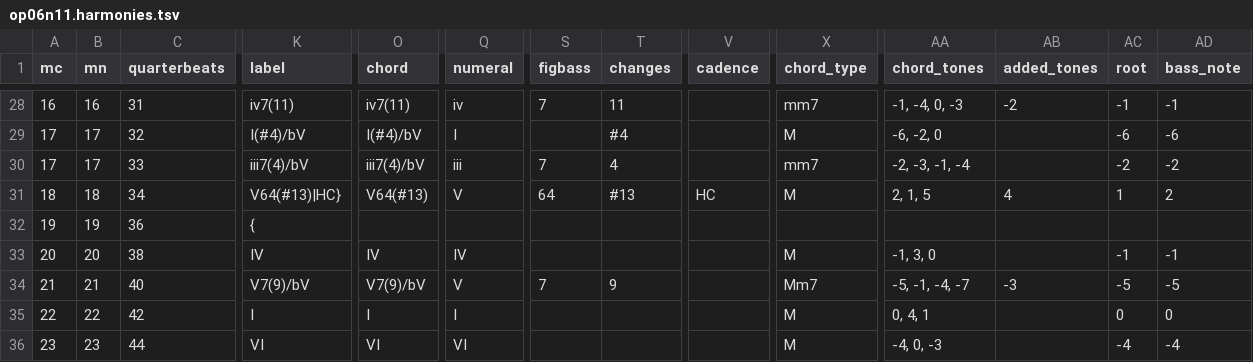
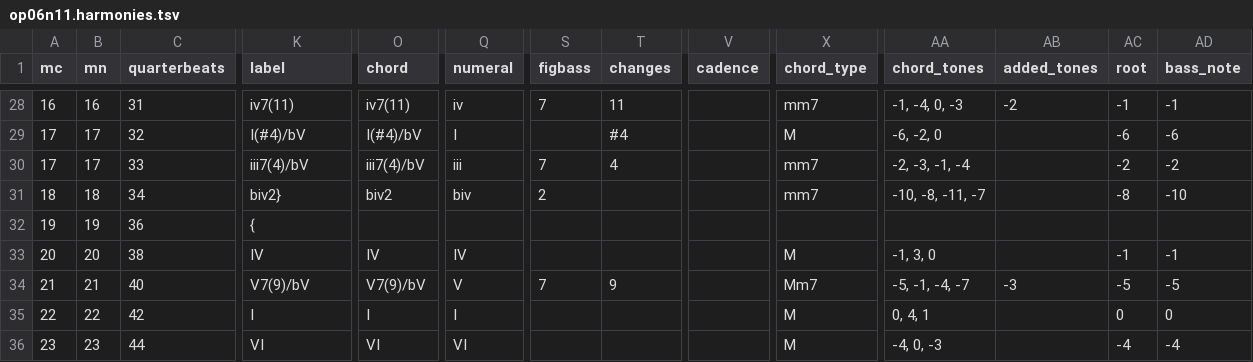
Before and after one commit to DCMLab/bartok_bagatelles, a TSV file: harmonies/op06n11.harmonies.tsv, drawn as a sheet; only a part is shown, gaps mark what is left out; the diff names each change by its address in the sheet, - before the commit and + after, or states it on an @@ line.

```diff
--- a/harmonies/op06n11.harmonies.tsv
+++ b/harmonies/op06n11.harmonies.tsv
-K31 (label): V64(#13)|HC}
+K31 (label): biv2}
-O31 (chord): V64(#13)
+O31 (chord): biv2
-Q31 (numeral): V
+Q31 (numeral): biv
-S31 (figbass): 64
+S31 (figbass): 2
-T31 (changes): #13
+T31 (changes): (empty)
-V31 (cadence): HC
+V31 (cadence): (empty)
-X31 (chord_type): M
+X31 (chord_type): mm7
-AA31 (chord_tones): 2, 1, 5
+AA31 (chord_tones): -10, -8, -11, -7
-AB31 (added_tones): 4
+AB31 (added_tones): (empty)
-AC31 (root): 1
+AC31 (root): -8
-AD31 (bass_note): 2
+AD31 (bass_note): -10
```
Also changed, not shown: reviewed/op06n11_reviewed.tsv, 5 other files.
